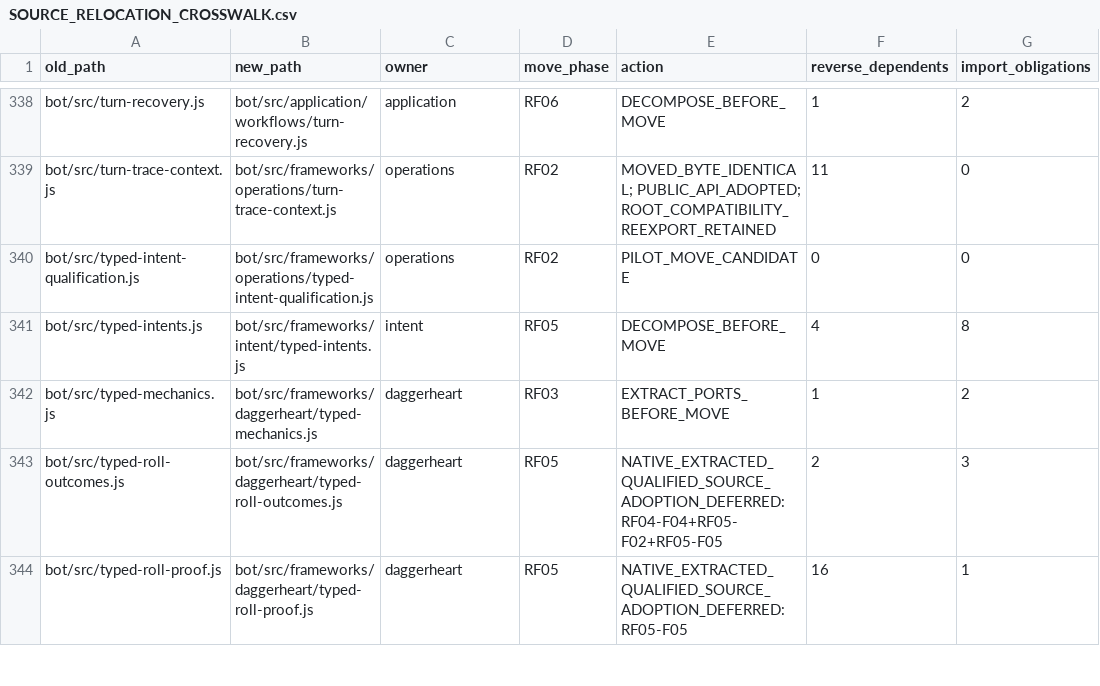
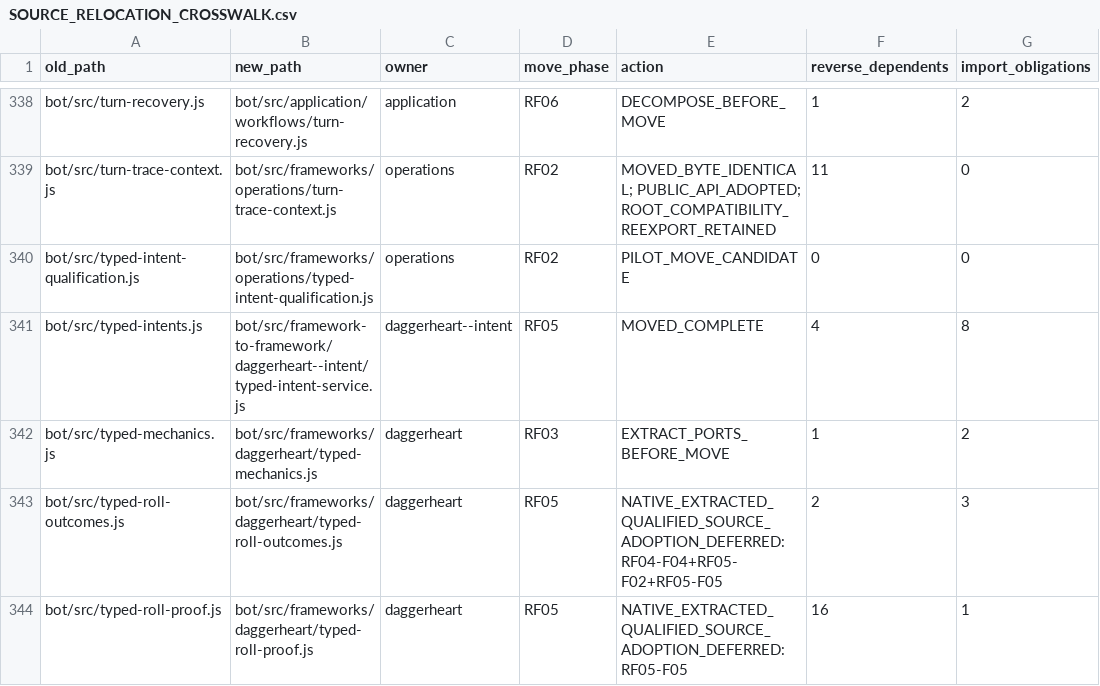
Before and after one commit to KeshireTheChaotic/Veiled_City, a CSV file: docs/Implementation_Plans/Framework_Refactor/SOURCE_RELOCATION_CROSSWALK.csv, drawn as a sheet; only a part is shown, gaps mark what is left out.

Commit message:
RF05 F05 C94 adopt Native Intent service bridge and retire root facades

```diff
--- a/docs/Implementation_Plans/Framework_Refactor/SOURCE_RELOCATION_CROSSWALK.csv
+++ b/docs/Implementation_Plans/Framework_Refactor/SOURCE_RELOCATION_CROSSWALK.csv
@@ -340,3 +340,3 @@ old_path,new_path,owner,move_phase,action,reverse_dependents,import_obligations
 "bot/src/typed-intent-qualification.js","bot/src/frameworks/operations/typed-intent-qualification.js","operations","RF02","PILOT_MOVE_CANDIDATE","0","0"
-"bot/src/typed-intents.js","bot/src/frameworks/intent/typed-intents.js","intent","RF05","DECOMPOSE_BEFORE_MOVE","4","8"
+"bot/src/typed-intents.js","bot/src/framework-to-framework/daggerheart--intent/typed-intent-service.js","daggerheart--intent","RF05","MOVED_COMPLETE","4","8"
 "bot/src/typed-mechanics.js","bot/src/frameworks/daggerheart/typed-mechanics.js","daggerheart","RF03","EXTRACT_PORTS_BEFORE_MOVE","1","2"
```
Also changed, not shown: 15 other files.
